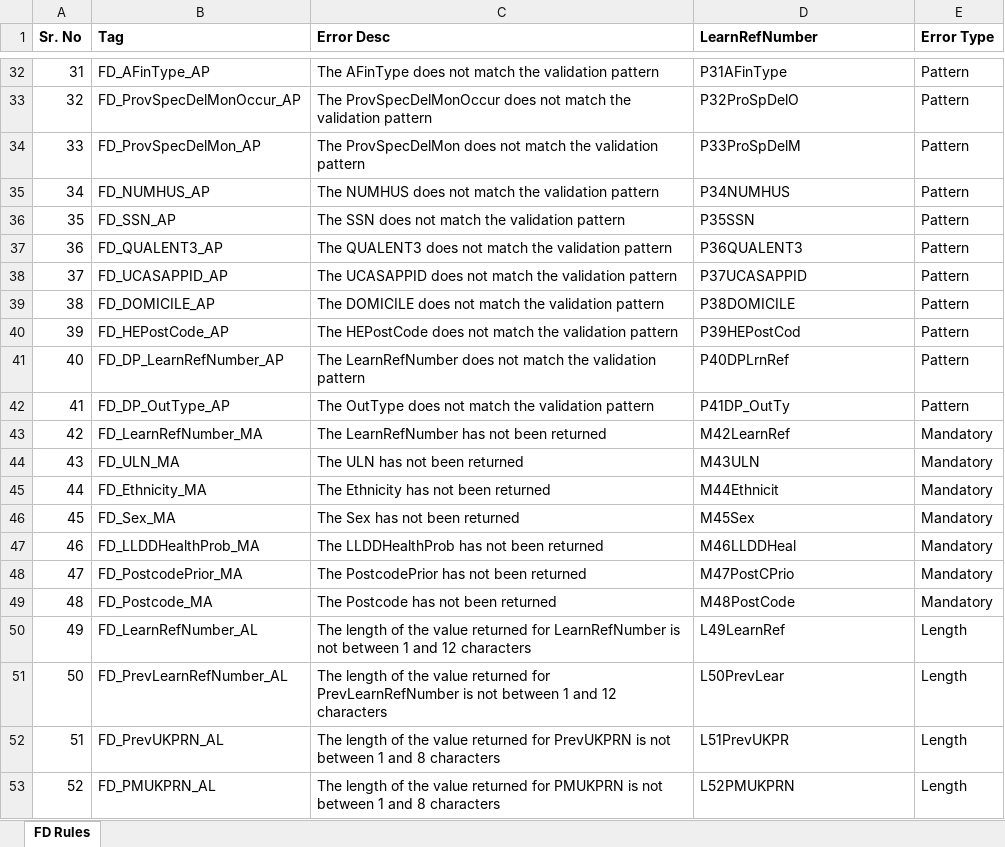
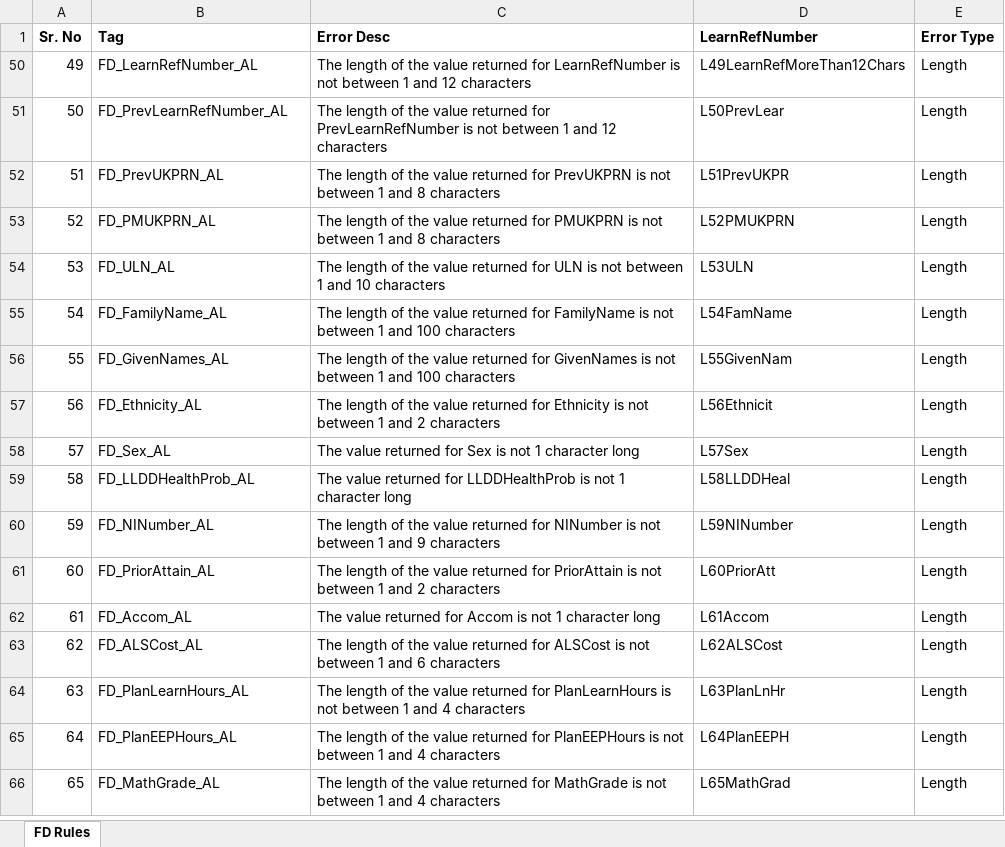
Before and after one commit to SkillsFundingAgency/DC-ILR-1819-Test-Data-Generation, an Excel workbook: src/ESFA.DC.ILR.TestDataGenerator.Functors/FD/Manual/FD Rules Control File.xlsx, sheet FD Rules, drawn as a sheet; only a part is shown, gaps mark what is left out; the shorter side is filled out with more unchanged rows; values as stored, in another font and other column widths than the file's, no borders; the diff covers the shown part only; the diff names each change by its address in the sheet, - before the commit and + after, or states it on an @@ line.

Commit message:
Corrected FD length file and Rules control file

```diff
--- a/src/ESFA.DC.ILR.TestDataGenerator.Functors/FD/Manual/FD Rules Control File.xlsx (sheet FD Rules)
+++ b/src/ESFA.DC.ILR.TestDataGenerator.Functors/FD/Manual/FD Rules Control File.xlsx (sheet FD Rules)
@@ row 32 hidden: 31 | FD_AFinType_AP | The AFinType does not match the validation pattern | P31AFinType | Pattern @@
@@ row 33 hidden: 32 | FD_ProvSpecDelMonOccur_AP | The ProvSpecDelMonOccur does not match the validation pattern | P32ProSpDelO | Pattern @@
@@ row 34 hidden: 33 | FD_ProvSpecDelMon_AP | The ProvSpecDelMon does not match the validation pattern | P33ProSpDelM | Pattern @@
@@ row 35 hidden: 34 | FD_NUMHUS_AP | The NUMHUS does not match the validation pattern | P34NUMHUS | Pattern @@
@@ row 36 hidden: 35 | FD_SSN_AP | The SSN does not match the validation pattern | P35SSN | Pattern @@
@@ row 37 hidden: 36 | FD_QUALENT3_AP | The QUALENT3 does not match the validation pattern | P36QUALENT3 | Pattern @@
@@ row 38 hidden: 37 | FD_UCASAPPID_AP | The UCASAPPID does not match the validation pattern | P37UCASAPPID | Pattern @@
@@ row 39 hidden: 38 | FD_DOMICILE_AP | The DOMICILE does not match the validation pattern | P38DOMICILE | Pattern @@
@@ row 40 hidden: 39 | FD_HEPostCode_AP | The HEPostCode does not match the validation pattern | P39HEPostCod | Pattern @@
@@ row 41 hidden: 40 | FD_DP_LearnRefNumber_AP | The LearnRefNumber does not match the validation pattern | P40DPLrnRef | Pattern @@
@@ row 42 hidden: 41 | FD_DP_OutType_AP | The OutType does not match the validation pattern | P41DP_OutTy | Pattern @@
@@ row 43 hidden: 42 | FD_LearnRefNumber_MA | The LearnRefNumber has not been returned | M42LearnRef | Mandatory @@
@@ row 44 hidden: 43 | FD_ULN_MA | The ULN has not been returned | M43ULN | Mandatory @@
@@ row 45 hidden: 44 | FD_Ethnicity_MA | The Ethnicity has not been returned | M44Ethnicit | Mandatory @@
@@ row 46 hidden: 45 | FD_Sex_MA | The Sex has not been returned | M45Sex | Mandatory @@
@@ row 47 hidden: 46 | FD_LLDDHealthProb_MA | The LLDDHealthProb has not been returned | M46LLDDHeal | Mandatory @@
@@ row 48 hidden: 47 | FD_PostcodePrior_MA | The PostcodePrior has not been returned | M47PostCPrio | Mandatory @@
@@ row 49 hidden: 48 | FD_Postcode_MA | The Postcode has not been returned | M48PostCode | Mandatory @@
-D50 (LearnRefNumber): L49LearnRef
+D50 (LearnRefNumber): L49LearnRefMoreThan12Chars
```
Also changed, not shown: 111 hidden or unhidden rows and 6 edited cells elsewhere in this sheet, 1 other file.
